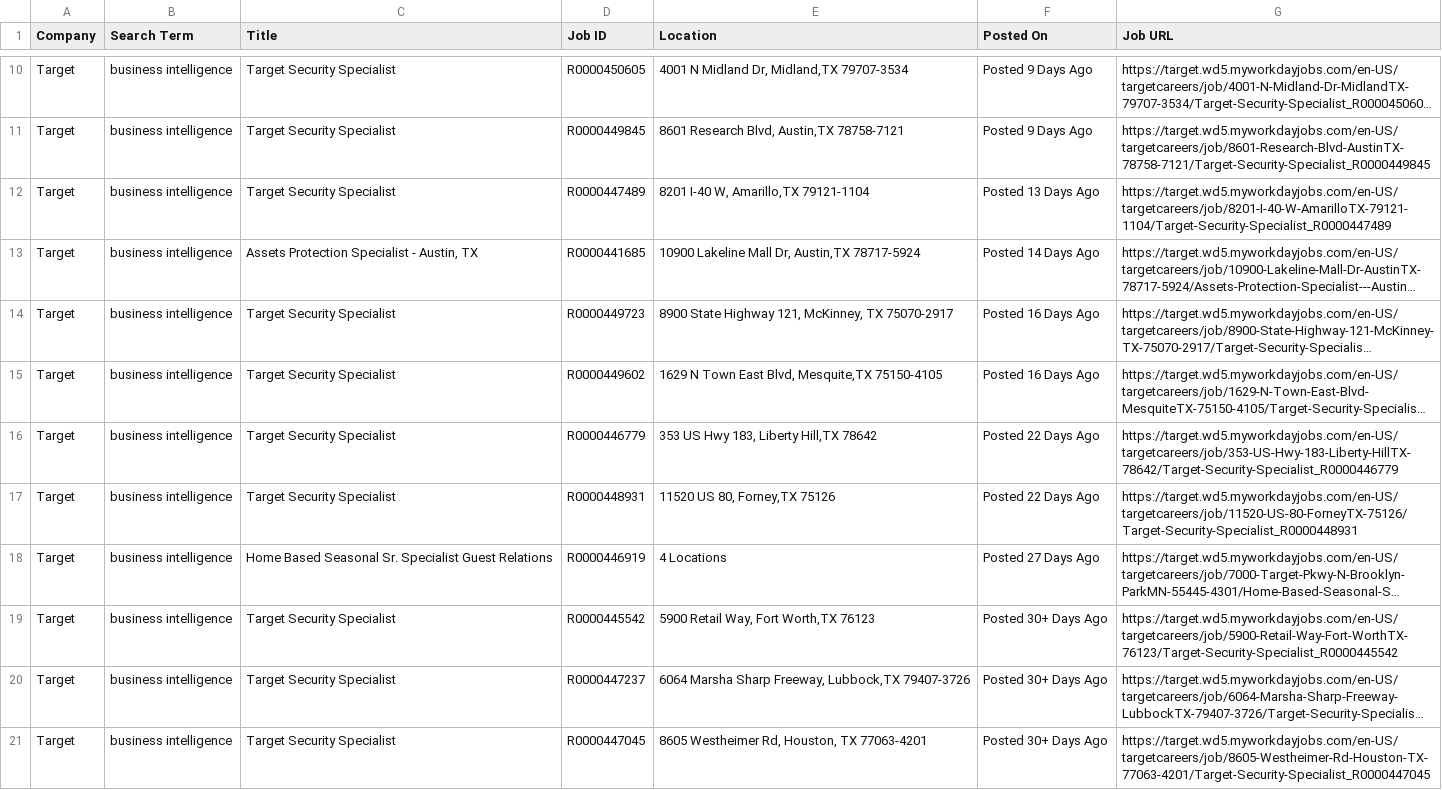
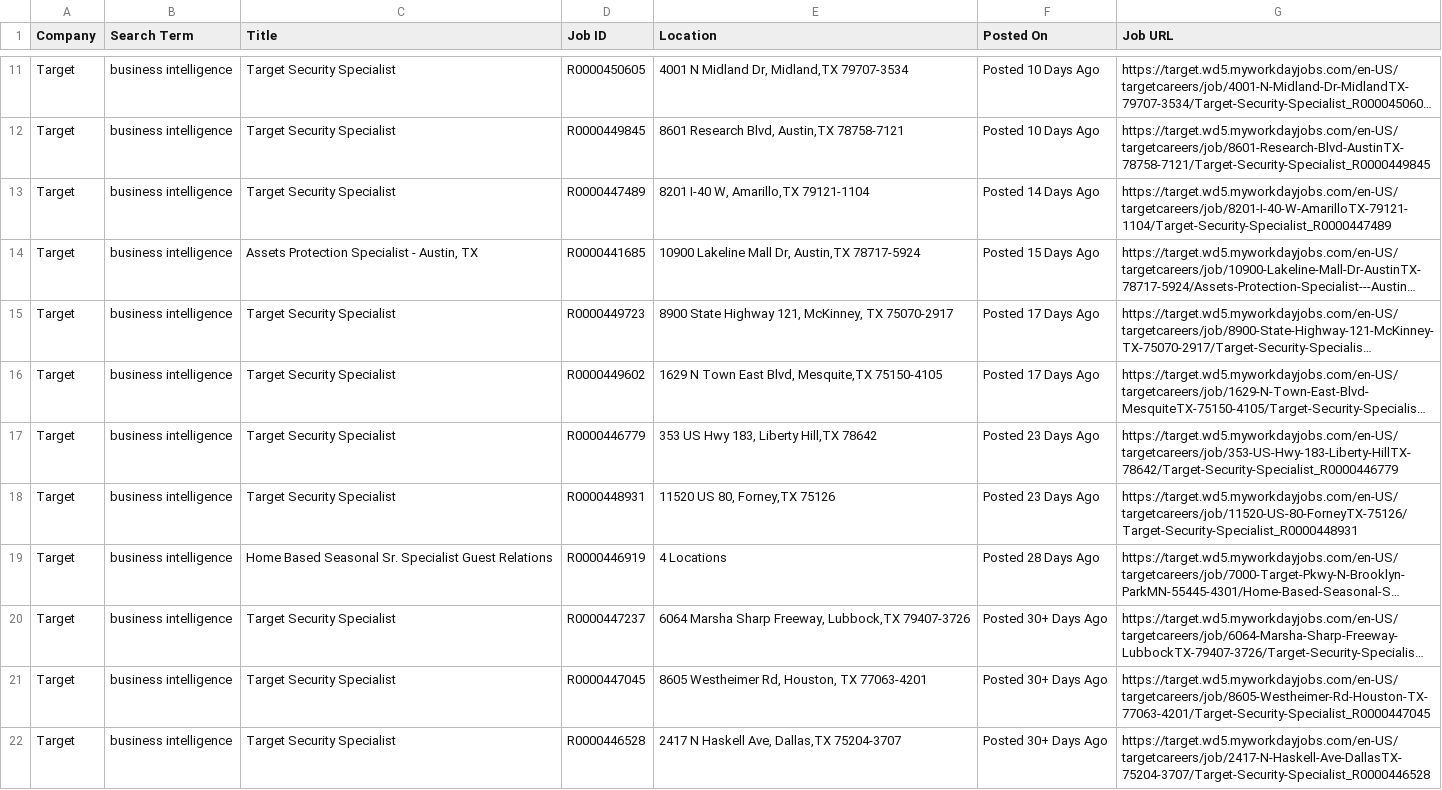
Before and after one commit to melbydick/BUSA521-Capstone, a CSV file: all_jobs.csv, drawn as a sheet; only a part is shown, gaps mark what is left out; the shorter side is filled out with more unchanged rows; long unchanged cells end in …; removed rows and columns are numbered as before the commit, all else as after; the diff covers the shown part only; the diff names each change by its address in the sheet, - before the commit and + after, or states it on an @@ line.

```diff
--- a/all_jobs.csv
+++ b/all_jobs.csv
-F11:F12 (Posted On): Posted 9 Days Ago
+F11:F12 (Posted On): Posted 10 Days Ago
-F13 (Posted On): Posted 13 Days Ago
+F13 (Posted On): Posted 14 Days Ago
-F14 (Posted On): Posted 14 Days Ago
+F14 (Posted On): Posted 15 Days Ago
-F15:F16 (Posted On): Posted 16 Days Ago
+F15:F16 (Posted On): Posted 17 Days Ago
-F17:F18 (Posted On): Posted 22 Days Ago
+F17:F18 (Posted On): Posted 23 Days Ago
-F19 (Posted On): Posted 27 Days Ago
+F19 (Posted On): Posted 28 Days Ago
-row 19: Target | business intelligence | Target Security Specialist | R0000445542 | 5900 Retail Way, Fort Worth,TX 76123 | Posted 30+ Days Ago | https://target.wd5.myworkdayjobs.com/en-US/targetcareers/job/5900-Retail-Way-Fort-WorthTX-76123/Target-Security-Specialist_R0000445542
```
Also changed, not shown: 1 added row and 15 edited cells elsewhere in this file.
